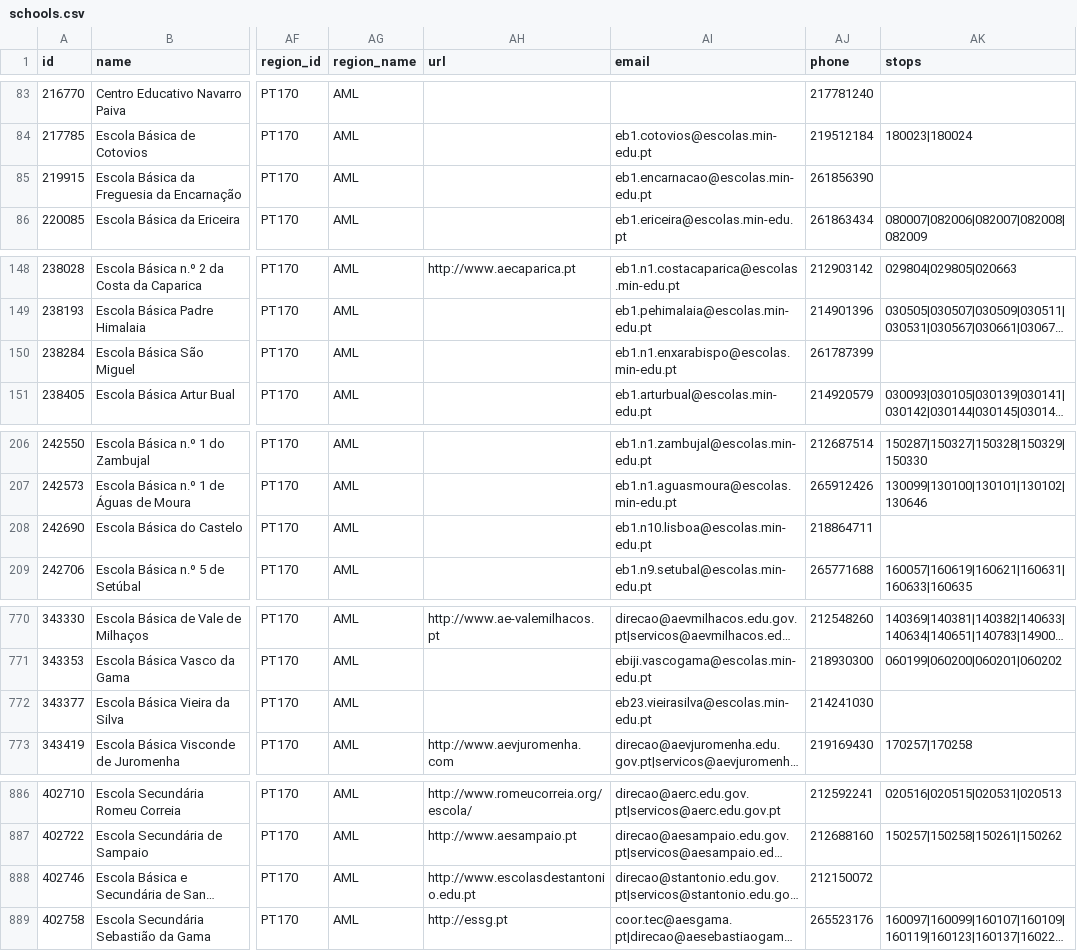
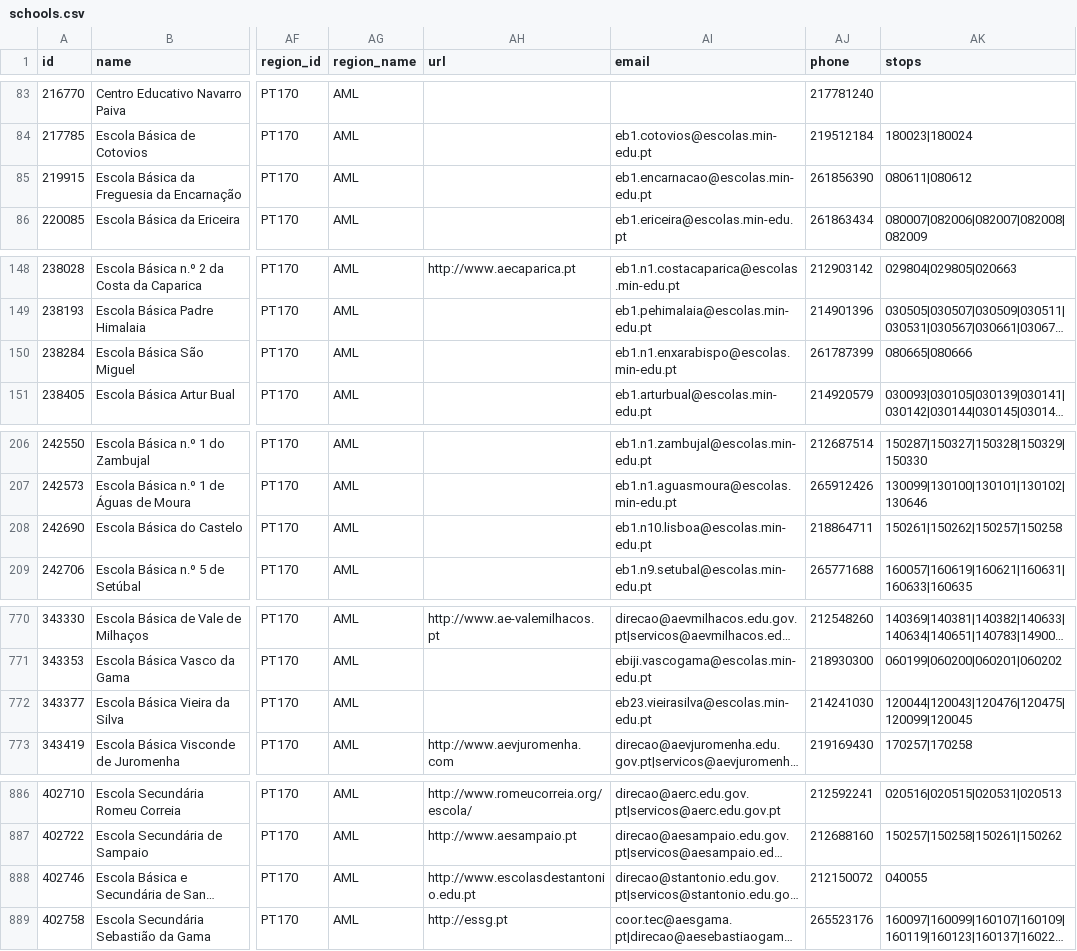
Before and after one commit to carrismetropolitana/datasets, a CSV file: facilities/schools/schools.csv, drawn as a sheet; only a part is shown, gaps mark what is left out; long unchanged cells end in …; the diff covers the shown part only; the diff names each change by its address in the sheet, - before the commit and + after, or states it on an @@ line.

Commit message:
Updated schools data and associated stops

```diff
--- a/facilities/schools/schools.csv
+++ b/facilities/schools/schools.csv
-AK85 (stops): (empty)
+AK85 (stops): 080611|080612
-AK150 (stops): (empty)
+AK150 (stops): 080665|080666
-AK208 (stops): (empty)
+AK208 (stops): 150261|150262|150257|150258
-AK772 (stops): (empty)
+AK772 (stops): 120044|120043|120476|120475|120099|120045
-AK888 (stops): (empty)
+AK888 (stops): 040055
```
Also changed, not shown: 1 added row and 32 edited cells elsewhere in this file.
